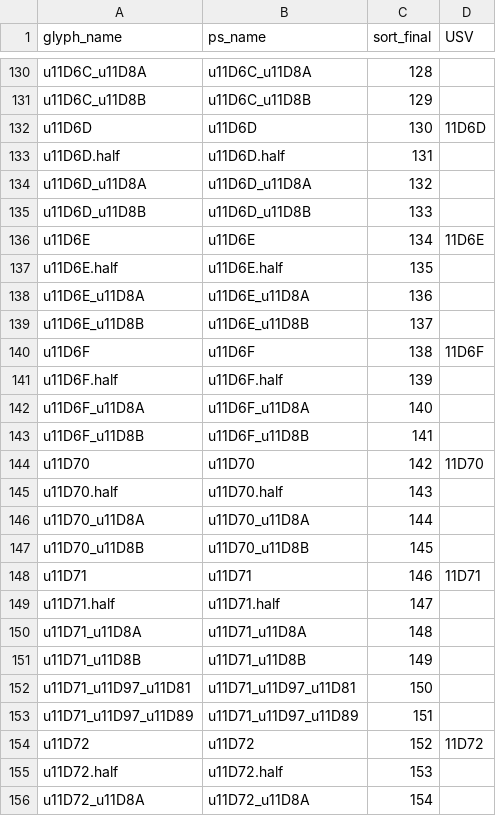
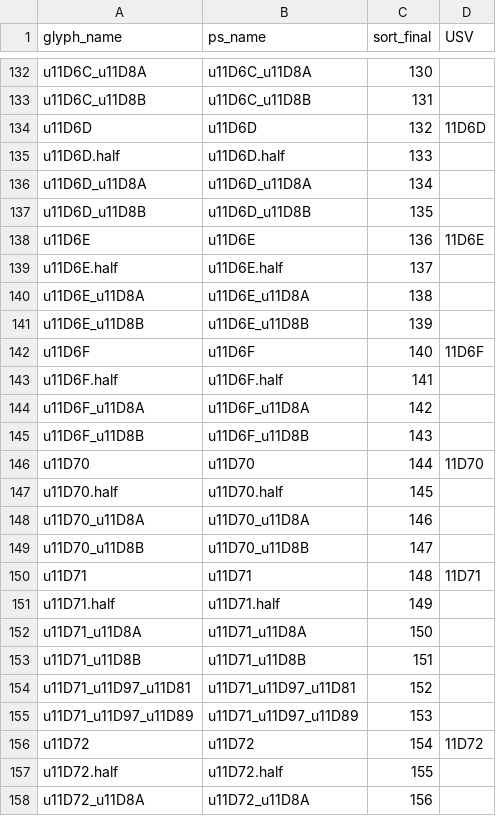
Before and after one commit to silnrsi/font-narnoor, a CSV file: source/glyph_data.csv, drawn as a sheet; only a part is shown, gaps mark what is left out; addresses are those after the commit; the diff covers the shown part only; the diff names each change by its address in the sheet, - before the commit and + after, or states it on an @@ line.

```diff
--- a/source/glyph_data.csv
+++ b/source/glyph_data.csv
-C132 (sort_final): 128
+C132 (sort_final): 130
-C133 (sort_final): 129
+C133 (sort_final): 131
-C134 (sort_final): 130
+C134 (sort_final): 132
-C135 (sort_final): 131
+C135 (sort_final): 133
-C136 (sort_final): 132
+C136 (sort_final): 134
-C137 (sort_final): 133
+C137 (sort_final): 135
-C138 (sort_final): 134
+C138 (sort_final): 136
-C139 (sort_final): 135
+C139 (sort_final): 137
-C140 (sort_final): 136
+C140 (sort_final): 138
-C141 (sort_final): 137
+C141 (sort_final): 139
-C142 (sort_final): 138
+C142 (sort_final): 140
-C143 (sort_final): 139
+C143 (sort_final): 141
-C144 (sort_final): 140
+C144 (sort_final): 142
-C145 (sort_final): 141
+C145 (sort_final): 143
-C146 (sort_final): 142
+C146 (sort_final): 144
-C147 (sort_final): 143
+C147 (sort_final): 145
-C148 (sort_final): 144
+C148 (sort_final): 146
-C149 (sort_final): 145
+C149 (sort_final): 147
-C150 (sort_final): 146
+C150 (sort_final): 148
-C151 (sort_final): 147
+C151 (sort_final): 149
-C152 (sort_final): 148
+C152 (sort_final): 150
-C153 (sort_final): 149
+C153 (sort_final): 151
-C154 (sort_final): 150
+C154 (sort_final): 152
-C155 (sort_final): 151
+C155 (sort_final): 153
-C156 (sort_final): 152
+C156 (sort_final): 154
-C157 (sort_final): 153
+C157 (sort_final): 155
-C158 (sort_final): 154
+C158 (sort_final): 156
```
Also changed, not shown: 2 added rows and 162 edited cells elsewhere in this file, 9 other files.
